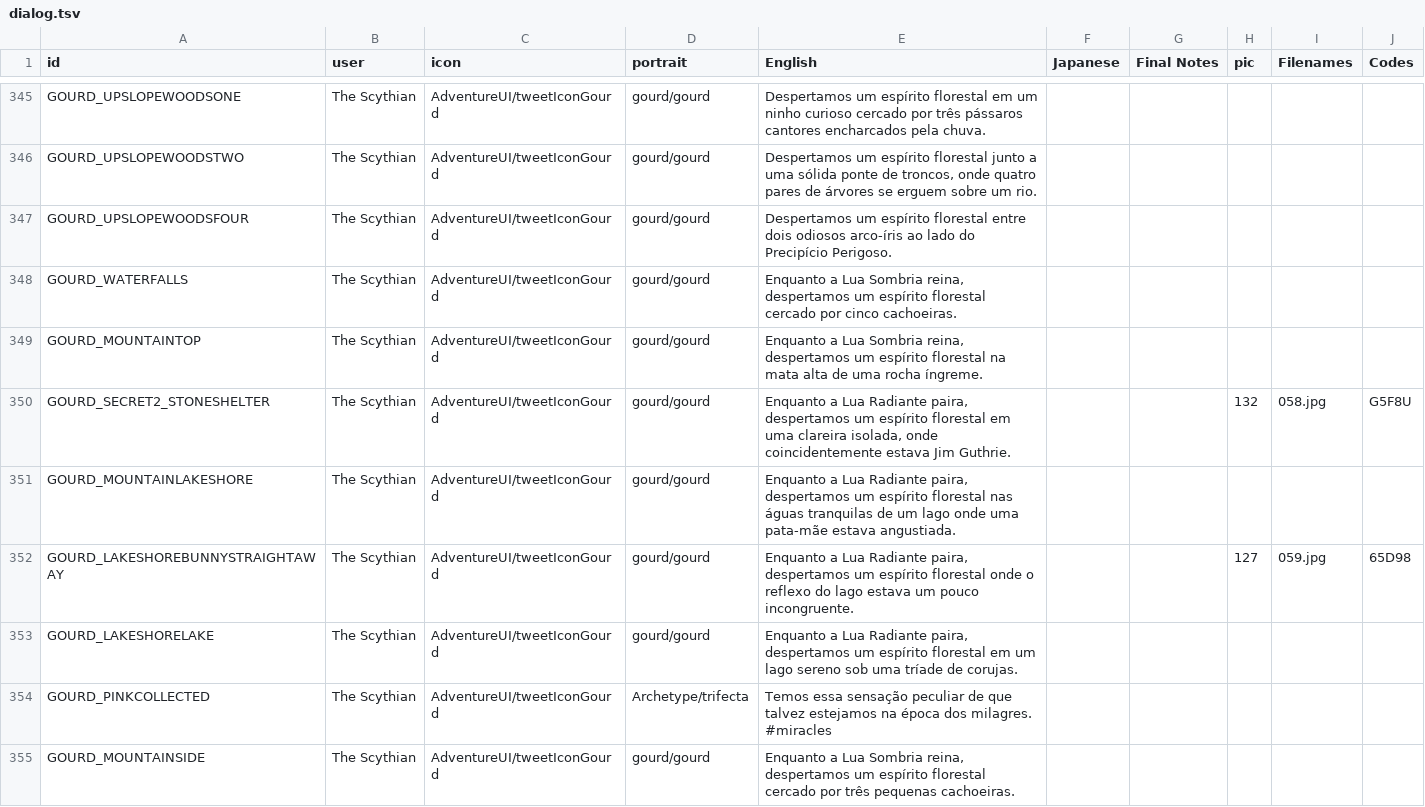
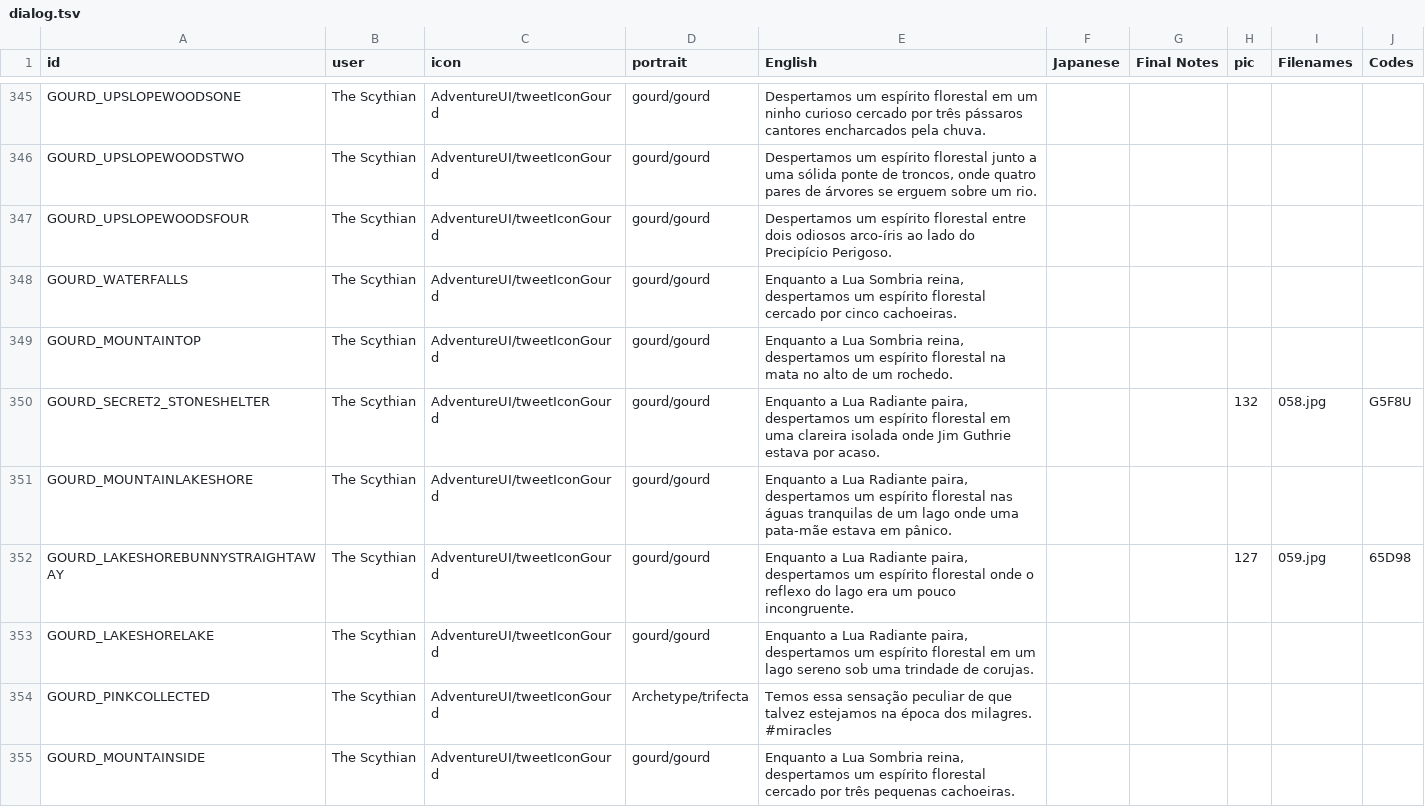
Before and after one commit to cesardeg/swordable, a TSV file: locales/portuguese/dialog.tsv, drawn as a sheet; only a part is shown, gaps mark what is left out; the diff covers the shown part only.

```diff
--- a/locales/portuguese/dialog.tsv
+++ b/locales/portuguese/dialog.tsv
@@ -348,7 +348,7 @@ GOURD_UPSLOPEWOODSFOUR	The Scythian	AdventureUI/tweetIconGourd	gourd/gourd	Despe
 GOURD_WATERFALLS	The Scythian	AdventureUI/tweetIconGourd	gourd/gourd	Enquanto a Lua Sombria reina, despertamos um espírito florestal cercado por cinco cachoeiras.					
-GOURD_MOUNTAINTOP	The Scythian	AdventureUI/tweetIconGourd	gourd/gourd	Enquanto a Lua Sombria reina, despertamos um espírito florestal na mata alta de uma rocha íngreme.					
-GOURD_SECRET2_STONESHELTER	The Scythian	AdventureUI/tweetIconGourd	gourd/gourd	Enquanto a Lua Radiante paira, despertamos um espírito florestal em uma clareira isolada, onde coincidentemente estava Jim Guthrie.			132	058.jpg	G5F8U
-GOURD_MOUNTAINLAKESHORE	The Scythian	AdventureUI/tweetIconGourd	gourd/gourd	Enquanto a Lua Radiante paira, despertamos um espírito florestal nas águas tranquilas de um lago onde uma pata-mãe estava angustiada.					
-GOURD_LAKESHOREBUNNYSTRAIGHTAWAY	The Scythian	AdventureUI/tweetIconGourd	gourd/gourd	Enquanto a Lua Radiante paira, despertamos um espírito florestal onde o reflexo do lago estava um pouco incongruente.			127	059.jpg	65D98
-GOURD_LAKESHORELAKE	The Scythian	AdventureUI/tweetIconGourd	gourd/gourd	Enquanto a Lua Radiante paira, despertamos um espírito florestal em um lago sereno sob uma tríade de corujas.					
+GOURD_MOUNTAINTOP	The Scythian	AdventureUI/tweetIconGourd	gourd/gourd	Enquanto a Lua Sombria reina, despertamos um espírito florestal na mata no alto de um rochedo.					
+GOURD_SECRET2_STONESHELTER	The Scythian	AdventureUI/tweetIconGourd	gourd/gourd	Enquanto a Lua Radiante paira, despertamos um espírito florestal em uma clareira isolada onde Jim Guthrie estava por acaso.			132	058.jpg	G5F8U
+GOURD_MOUNTAINLAKESHORE	The Scythian	AdventureUI/tweetIconGourd	gourd/gourd	Enquanto a Lua Radiante paira, despertamos um espírito florestal nas águas tranquilas de um lago onde uma pata-mãe estava em pânico.					
+GOURD_LAKESHOREBUNNYSTRAIGHTAWAY	The Scythian	AdventureUI/tweetIconGourd	gourd/gourd	Enquanto a Lua Radiante paira, despertamos um espírito florestal onde o reflexo do lago era um pouco incongruente.			127	059.jpg	65D98
+GOURD_LAKESHORELAKE	The Scythian	AdventureUI/tweetIconGourd	gourd/gourd	Enquanto a Lua Radiante paira, despertamos um espírito florestal em um lago sereno sob uma trindade de corujas.					
 GOURD_PINKCOLLECTED	The Scythian	AdventureUI/tweetIconGourd	Archetype/trifecta	Temos essa sensação peculiar de que talvez estejamos na época dos milagres. #miracles					
```
Also changed, not shown: 10 edited cells elsewhere in this file, locales/spanish/dialog.tsv.
